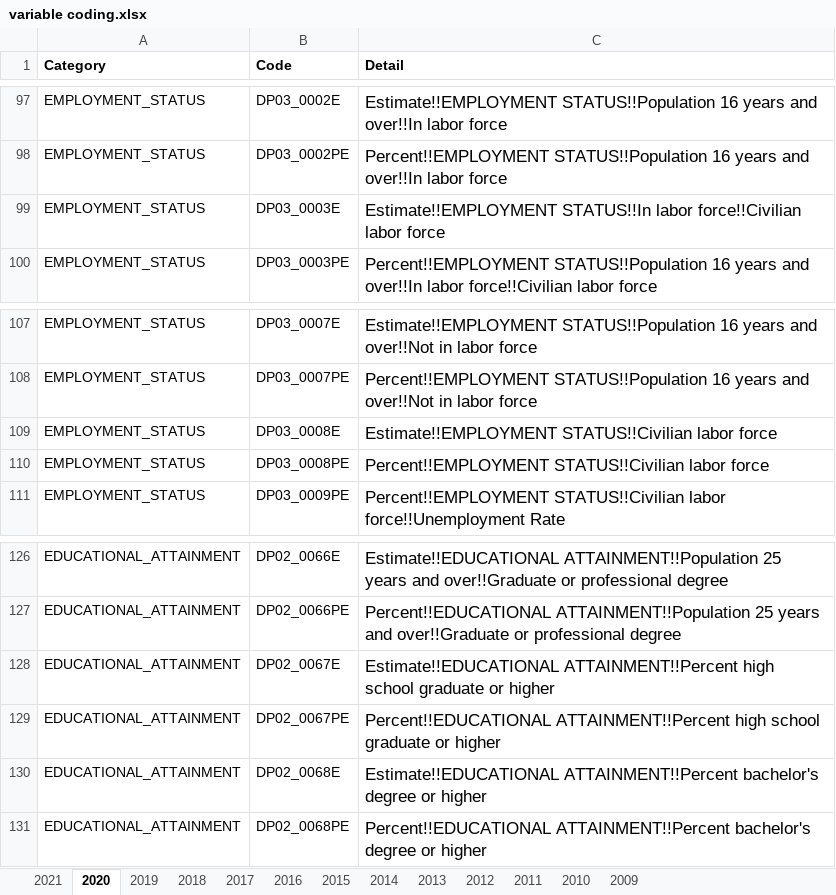
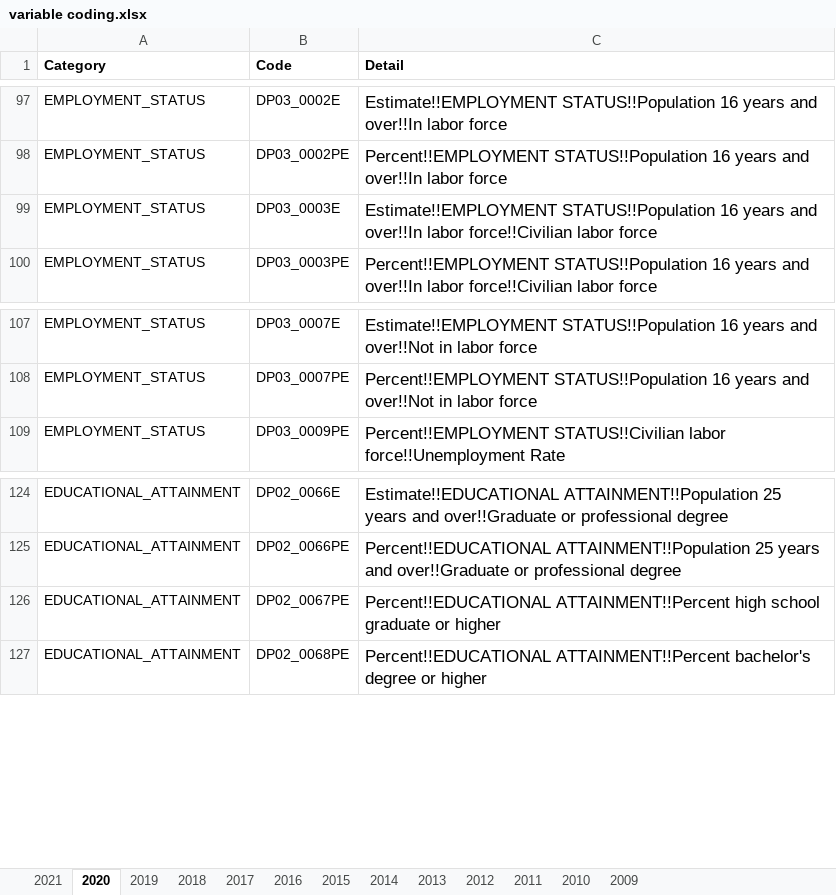
Before and after one commit to mhowell0725/Air-Pandas, an Excel workbook: US-Census-Data/variable coding.xlsx, sheet 2020, drawn as a sheet; only a part is shown, gaps mark what is left out; values as stored, in another font and other column widths than the file's, no borders; the diff names each change by its address in the sheet, - before the commit and + after, or states it on an @@ line.

```diff
--- a/US-Census-Data/variable coding.xlsx (sheet 2020)
+++ b/US-Census-Data/variable coding.xlsx (sheet 2020)
-C99 (Detail): Estimate!!EMPLOYMENT STATUS!!In labor force!!Civilian…
+C99 (Detail): Estimate!!EMPLOYMENT STATUS!!Population 16 years and over!!In labor force!!Civilian…
-row 109: EMPLOYMENT_STATUS | DP03_0008E | Estimate!!EMPLOYMENT STATUS!!Civilian labor force
-row 110: EMPLOYMENT_STATUS | DP03_0008PE | Percent!!EMPLOYMENT STATUS!!Civilian labor force
-row 128: EDUCATIONAL_ATTAINMENT | DP02_0067E | Estimate!!EDUCATIONAL ATTAINMENT!!Percent high school graduate or higher
-row 130: EDUCATIONAL_ATTAINMENT | DP02_0068E | Estimate!!EDUCATIONAL ATTAINMENT!!Percent bachelor's degree or higher
```
Also changed, not shown: sheet 2021, sheet 2012, sheet 2019, sheet 2017, sheet 2018, sheet 2016, 6 more sheets.
